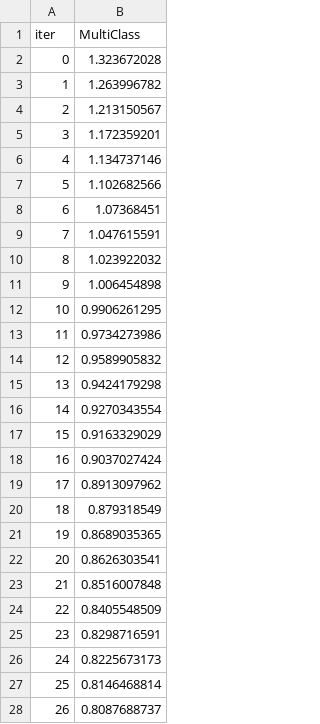
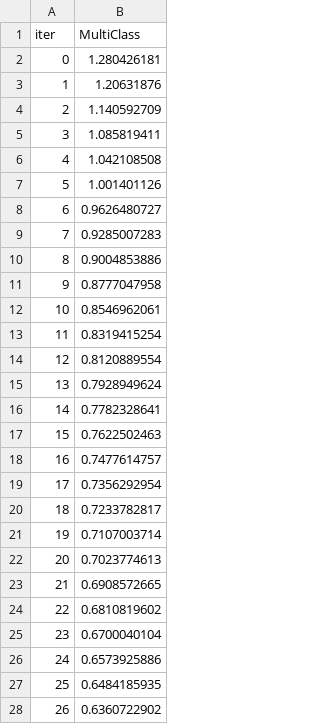
Before and after one commit to DozenBro/Project_IntroAI_20252_group21, a TSV file: catboost_info/learn_error.tsv, drawn as a sheet; only a part is shown; the diff covers the shown part only.

```diff
--- a/catboost_info/learn_error.tsv
+++ b/catboost_info/learn_error.tsv
@@ -1,28 +1,28 @@
 iter	MultiClass
-0	1.323672028
-1	1.263996782
-2	1.213150567
-3	1.172359201
-4	1.134737146
-5	1.102682566
-6	1.07368451
-7	1.047615591
-8	1.023922032
-9	1.006454898
-10	0.9906261295
-11	0.9734273986
-12	0.9589905832
-13	0.9424179298
-14	0.9270343554
-15	0.9163329029
-16	0.9037027424
-17	0.8913097962
-18	0.879318549
-19	0.8689035365
-20	0.8626303541
-21	0.8516007848
-22	0.8405548509
-23	0.8298716591
-24	0.8225673173
-25	0.8146468814
-26	0.8087688737
+0	1.280426181
+1	1.20631876
+2	1.140592709
+3	1.085819411
+4	1.042108508
+5	1.001401126
+6	0.9626480727
+7	0.9285007283
+8	0.9004853886
+9	0.8777047958
+10	0.8546962061
+11	0.8319415254
+12	0.8120889554
+13	0.7928949624
+14	0.7782328641
+15	0.7622502463
+16	0.7477614757
+17	0.7356292954
+18	0.7233782817
+19	0.7107003714
+20	0.7023774613
+21	0.6908572665
+22	0.6810819602
+23	0.6700040104
+24	0.6573925886
+25	0.6484185935
+26	0.6360722902
```
Also changed, not shown: 73 edited cells elsewhere in this file, catboost_info/time_left.tsv, 12 other files.
